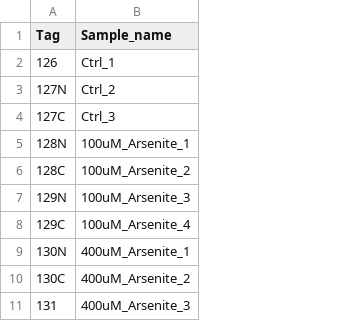
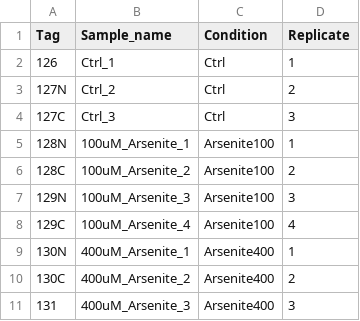
Before and after one commit to MRCToxBioinformatics/U2OS-OOPS-NaArsenite, a TSV file: raw/samples.tsv, drawn as a sheet; the diff names each change by its address in the sheet, - before the commit and + after, or states it on an @@ line.

```diff
--- a/raw/samples.tsv
+++ b/raw/samples.tsv
+column C (Condition), rows 2-11: Ctrl | Ctrl | Ctrl | Arsenite100 | Arsenite100 | Arsenite100 | Arsenite100 | Arsenite400 | Arsenite400 | Arsenite400
+column D (Replicate), rows 2-11: 1 | 2 | 3 | 1 | 2 | 3 | 4 | 1 | 2 | 3
```
Also changed, not shown: results/100-vs-400uM-Arsenite-Treated-BLOCK-rawp-le-0.05.tsv, 30 other files.
